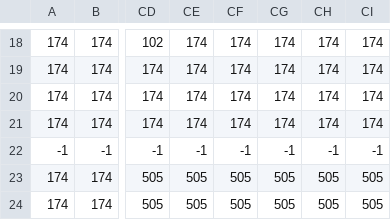
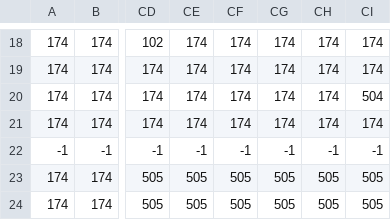
Before and after one commit to dgerr/gmtk-jam-2018, a CSV file: assets/data/world_background.csv, drawn as a sheet; only a part is shown, gaps mark what is left out; the diff covers the shown part only; the diff names each change by its address in the sheet, - before the commit and + after, or states it on an @@ line.

```diff
--- a/assets/data/world_background.csv
+++ b/assets/data/world_background.csv
-CI20: 174
+CI20: 504
```
Also changed, not shown: 21 edited cells elsewhere in this file, assets/data/world_foreground.csv, 2 other files.
